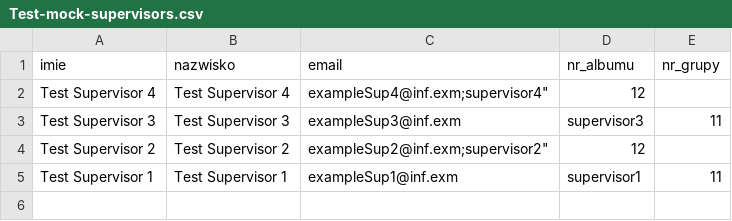
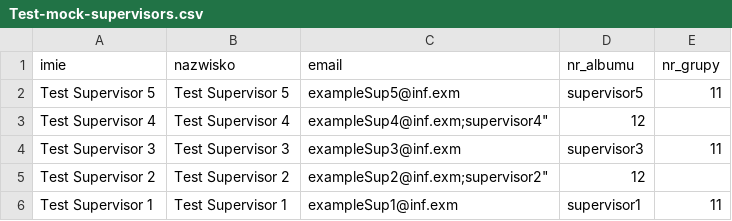
Before and after one commit to Projekt-Inzynierski-PRI-KKWJ/deploy, a CSV file: support files/Test-mock-supervisors.csv, drawn as a sheet.

```diff
--- a/support files/Test-mock-supervisors.csv
+++ b/support files/Test-mock-supervisors.csv
@@ -1,2 +1,3 @@
 "imie";"nazwisko";"email";"nr_albumu";"nr_grupy"
+"Test Supervisor 5";"Test Supervisor 5";"exampleSup5@inf.exm";"supervisor5";"11"
 "Test Supervisor 4";"Test Supervisor 4";"exampleSup4@inf.exm;"supervisor4";"12"
```
Also changed, not shown: support files/Test-mock-students.csv, 1 other file.
